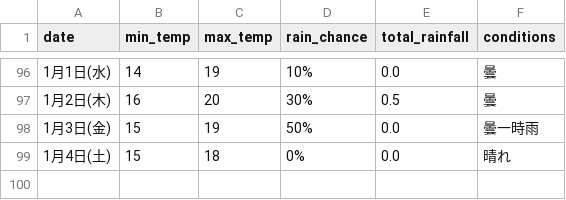
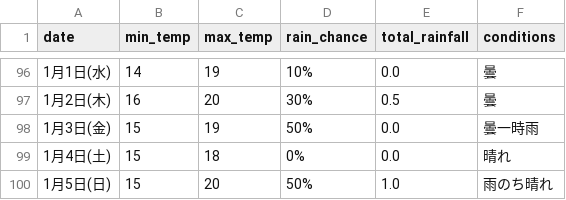
Before and after one commit to Curtendo/weather-scraper, a CSV file: Okinawa_weather_data.csv, drawn as a sheet; only a part is shown, gaps mark what is left out; the diff names each change by its address in the sheet, - before the commit and + after, or states it on an @@ line.

```diff
--- a/Okinawa_weather_data.csv
+++ b/Okinawa_weather_data.csv
+row 100: 1月5日(日) | 15 | 20 | 50% | 1.0 | 雨のち晴れ
```
Also changed, not shown: Kakamigahara_weather_data.csv, Osaka_weather_data.csv, 2 other files.
